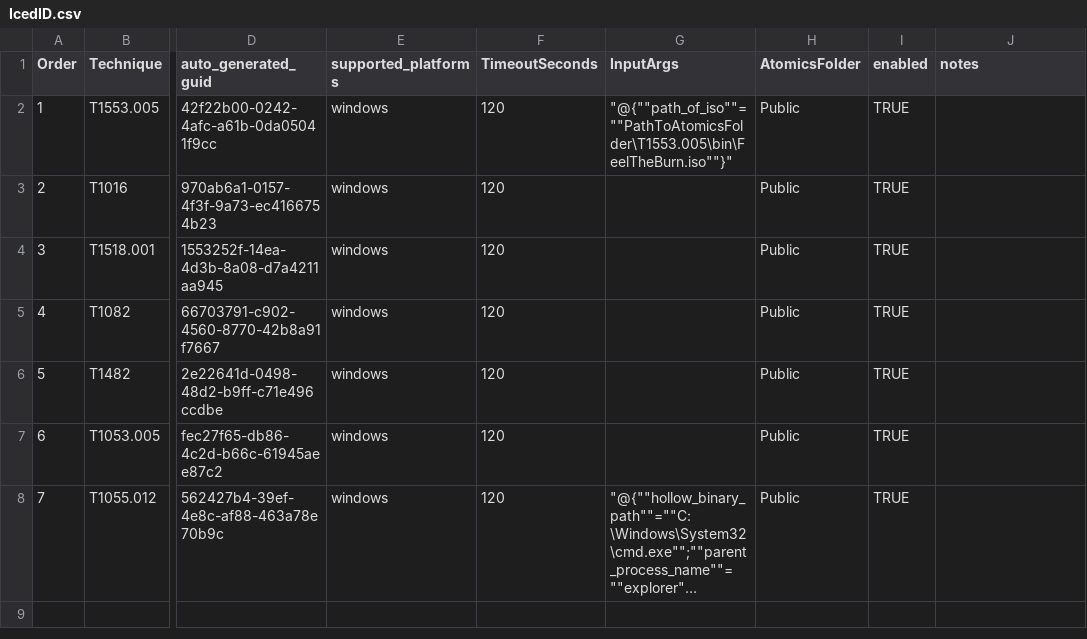
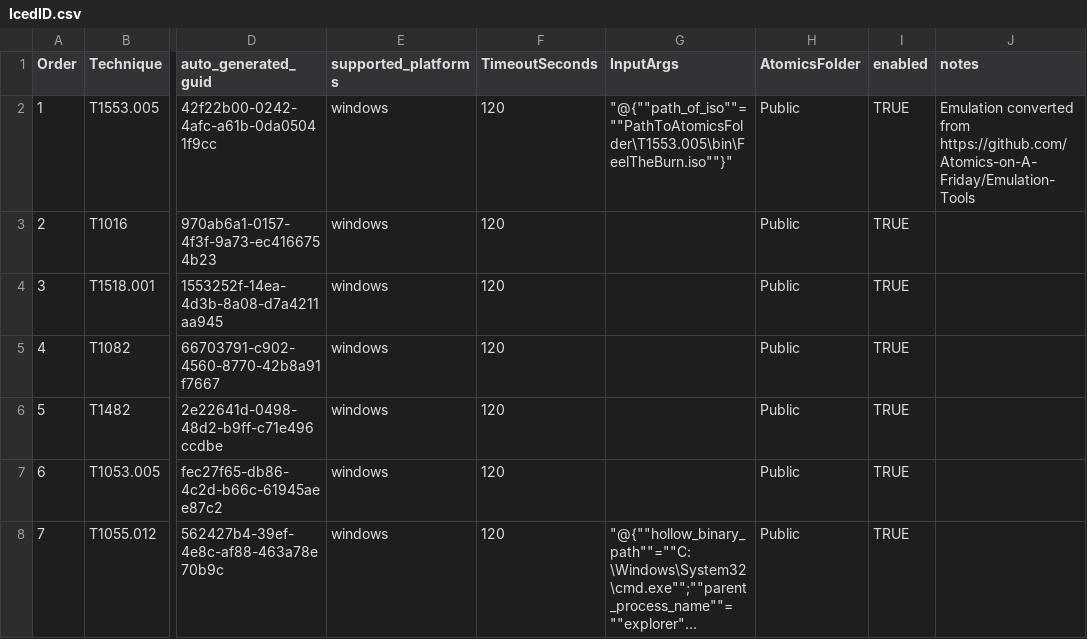
Before and after one commit to clr2of8/AttackEmulationTools, a CSV file: Samples/Emulations/IcedID.csv, drawn as a sheet; only a part is shown, gaps mark what is left out; long unchanged cells end in …; the diff names each change by its address in the sheet, - before the commit and + after, or states it on an @@ line.

Commit message:
add credits

```diff
--- a/Samples/Emulations/IcedID.csv
+++ b/Samples/Emulations/IcedID.csv
-J2 (notes): (empty)
+J2 (notes): Emulation converted from https://github.com/Atomics-on-A-Friday/Emulation-Tools
```
